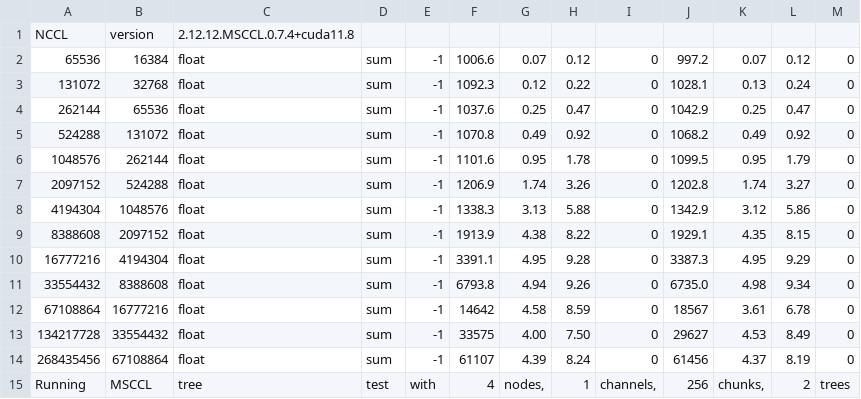
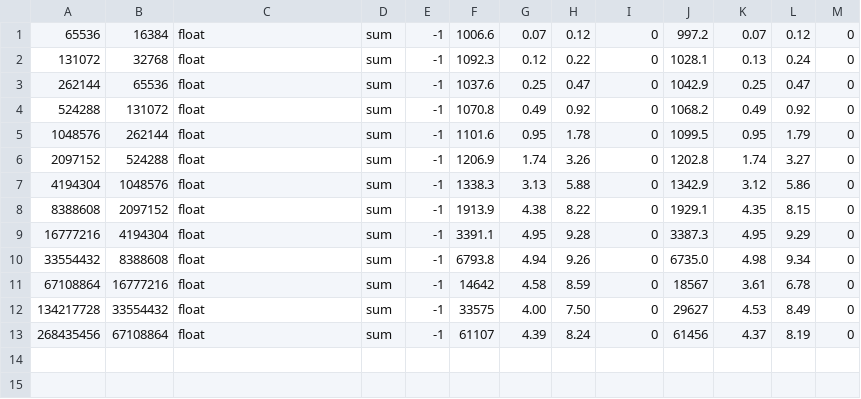
Before and after one commit to dailiuyao/msccl_tools_lyd, a CSV file: examples/scripts/polaris-test/sc24/log/paper0/csv/tree/all-reduce_sum_float_binary-tree_node4_gpu16_mcl1_mck64_i0.csv, drawn as a sheet; the diff names each change by its address in the sheet, - before the commit and + after, or states it on an @@ line.

```diff
--- a/examples/scripts/polaris-test/sc24/log/paper0/csv/tree/all-reduce_sum_float_binary-tree_node4_gpu16_mcl1_mck64_i0.csv
+++ b/examples/scripts/polaris-test/sc24/log/paper0/csv/tree/all-reduce_sum_float_binary-tree_node4_gpu16_mcl1_mck64_i0.csv
-row 1: NCCL | version | 2.12.12.MSCCL.0.7.4+cuda11.8
-row 15: Running | MSCCL | tree | test | with | 4 | nodes, | 1 | channels, | 256 | chunks, | 2 | trees
```
Also changed, not shown: examples/scripts/polaris-test/sc24/log/paper0/csv/tree/all-reduce_sum_float_binary-tree_node4_gpu16_mcl1_mck16_i0.csv, examples/scripts/polaris-test/sc24/log/paper0/csv/tree/all-reduce_sum_float_binary-tree_node4_gpu16_mcl1_mck4_i0.csv, 19 other files.
